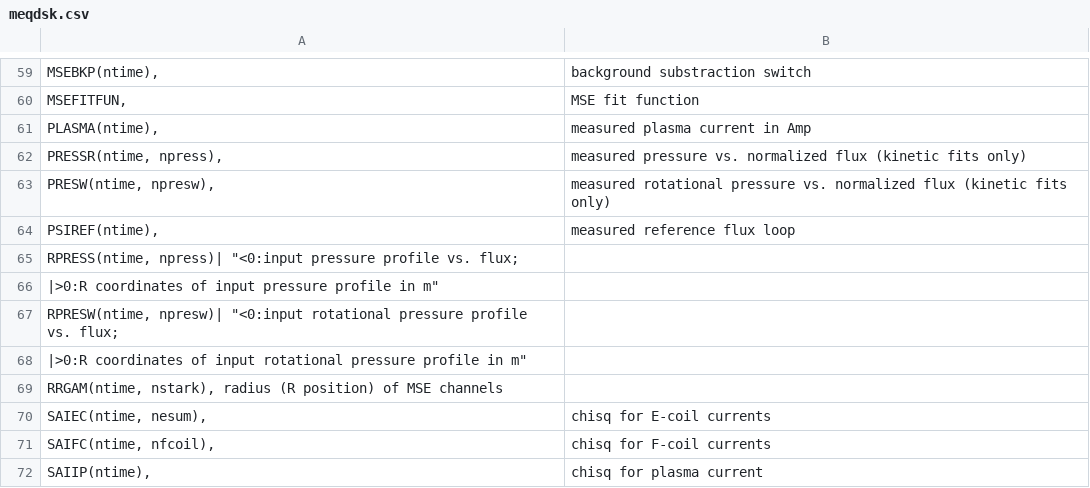
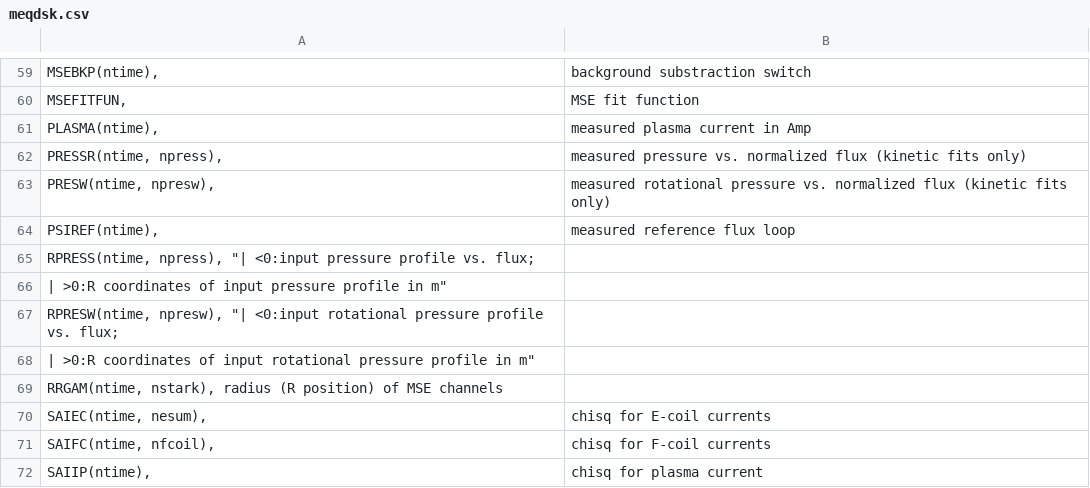
Before and after one commit to gafusion/EFIT, a CSV file: docs/tables/meqdsk.csv, drawn as a sheet; only a part is shown, gaps mark what is left out; the diff names each change by its address in the sheet, - before the commit and + after, or states it on an @@ line.

```diff
--- a/docs/tables/meqdsk.csv
+++ b/docs/tables/meqdsk.csv
-A65: RPRESS(ntime, npress)| "<0:input pressure profile…
+A65: RPRESS(ntime, npress), "| <0:input pressure profile…
-A66: |>0:R coordinates of…
+A66: | >0:R coordinates of…
-A67: RPRESW(ntime, npresw)| "<0:input rotational pressure…
+A67: RPRESW(ntime, npresw), "| <0:input rotational pressure…
-A68: |>0:R coordinates of…
+A68: | >0:R coordinates of…
```
Also changed, not shown: docs/tables/aeqdsk.csv, 4 other files.
